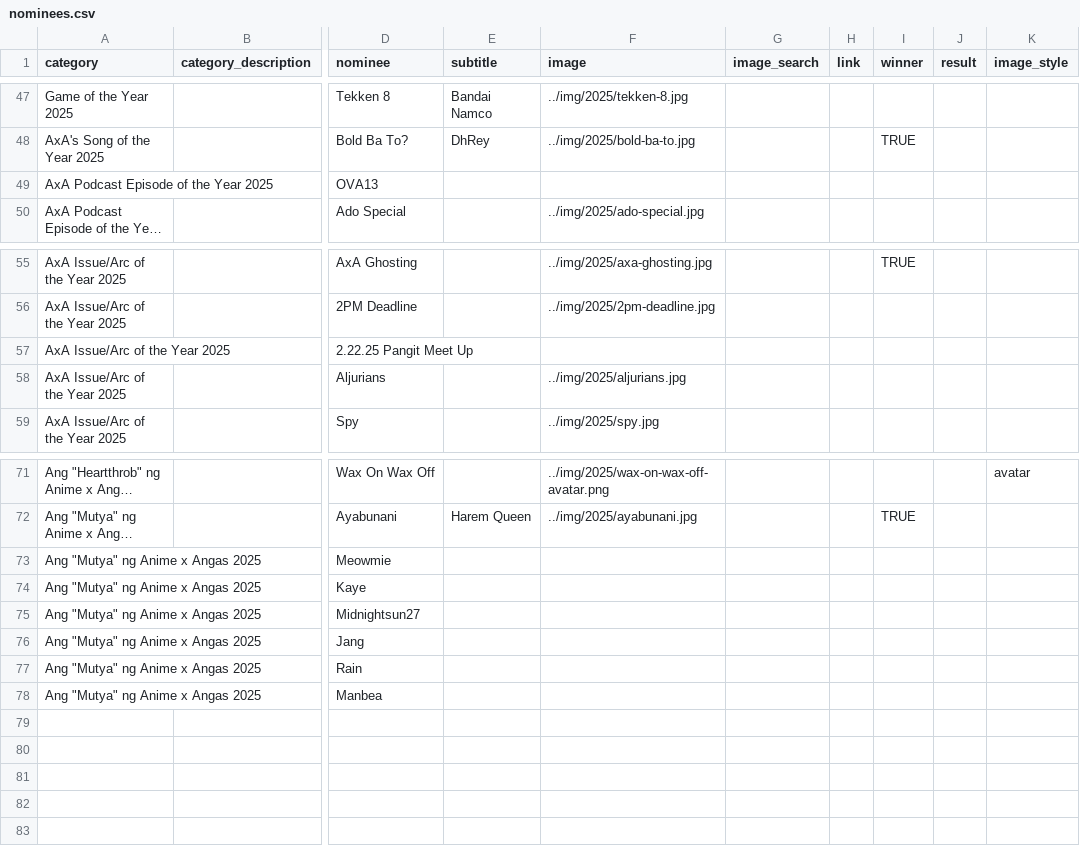
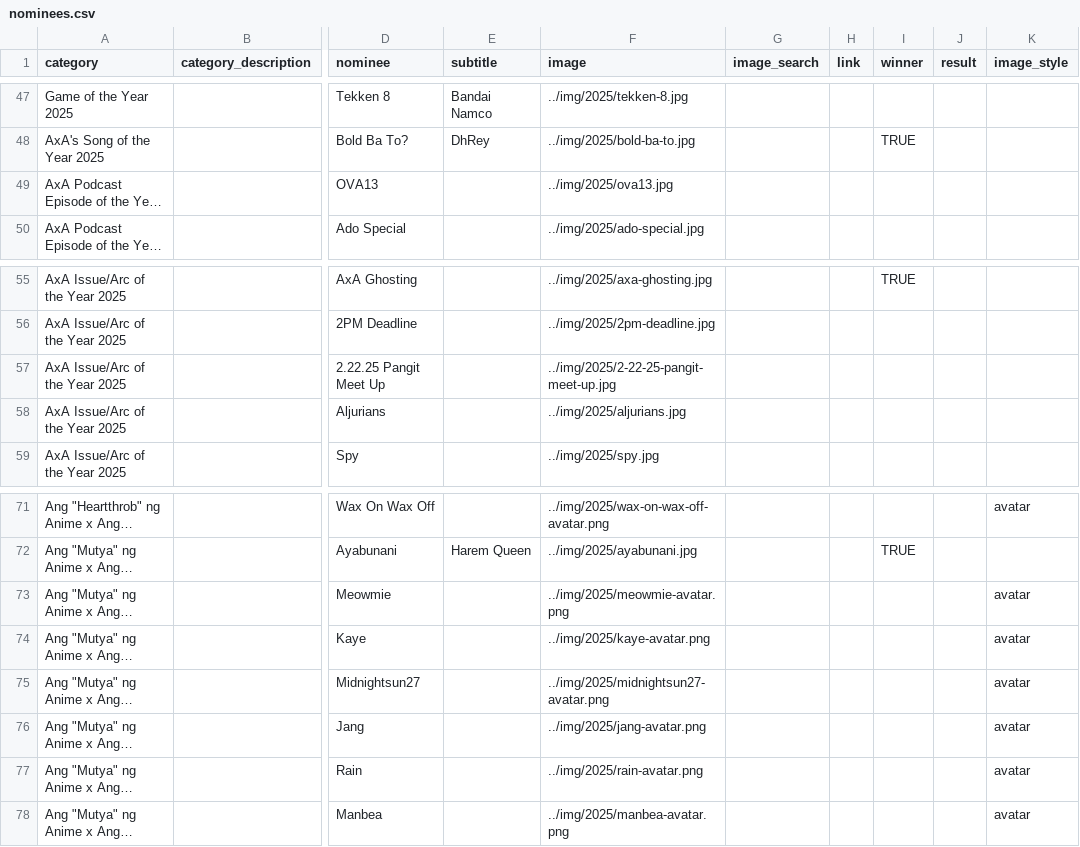
Before and after one commit to benburnsred/anivote, a CSV file: awards/2025/data/nominees.csv, drawn as a sheet; only a part is shown, gaps mark what is left out; long unchanged cells end in …; the diff names each change by its address in the sheet, - before the commit and + after, or states it on an @@ line.

```diff
--- a/awards/2025/data/nominees.csv
+++ b/awards/2025/data/nominees.csv
-F49 (image): (empty)
+F49 (image): ../img/2025/ova13.jpg
-F57 (image): (empty)
+F57 (image): ../img/2025/2-22-25-pangit-meet-up.jpg
-F73 (image): (empty)
+F73 (image): ../img/2025/meowmie-avatar.png
-K73:K78 (image_style): (empty)
+K73:K78 (image_style): avatar
-F74 (image): (empty)
+F74 (image): ../img/2025/kaye-avatar.png
-F75 (image): (empty)
+F75 (image): ../img/2025/midnightsun27-avatar.png
-F76 (image): (empty)
+F76 (image): ../img/2025/jang-avatar.png
-F77 (image): (empty)
+F77 (image): ../img/2025/rain-avatar.png
-F78 (image): (empty)
+F78 (image): ../img/2025/manbea-avatar.png
```
Also changed, not shown: 8 other files.
